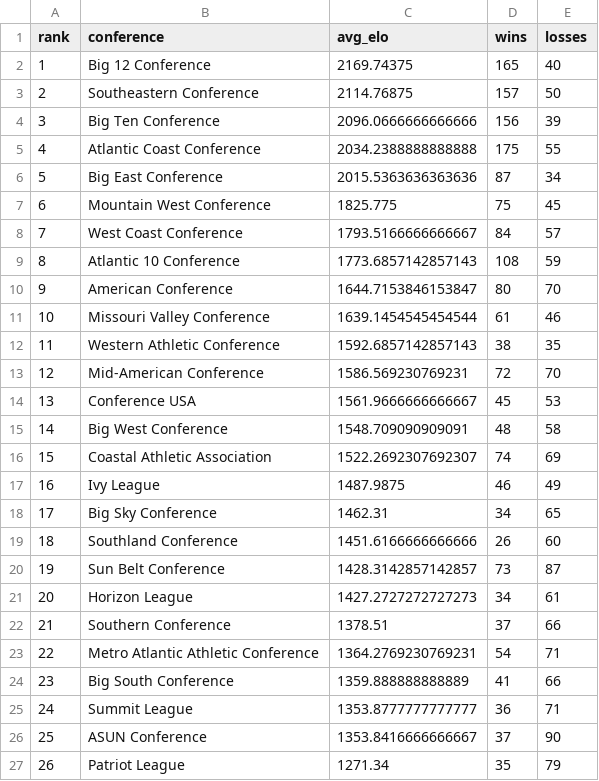
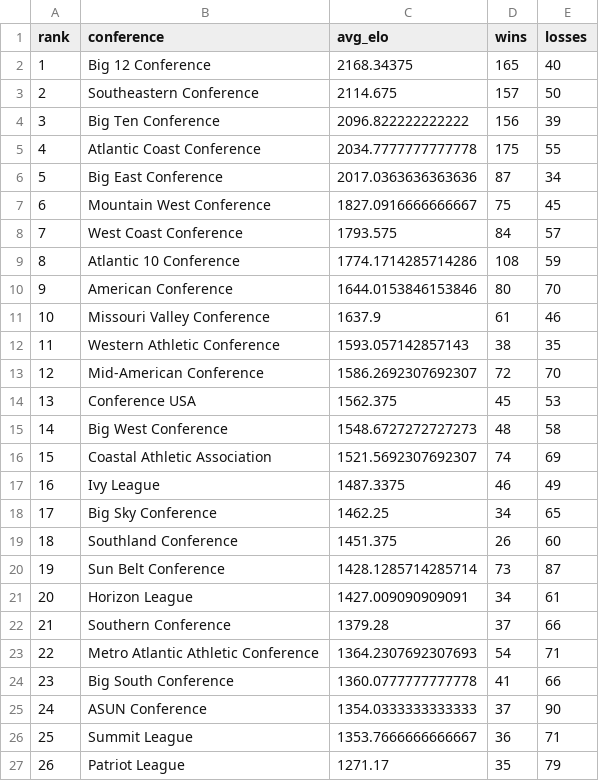
Before and after one commit to lukecassada05-eng/lukecassada.github.io, a CSV file: CBB/data/CBB_Conference_Elo_2026.csv, drawn as a sheet; only a part is shown; the diff covers the shown part only.

```diff
--- a/CBB/data/CBB_Conference_Elo_2026.csv
+++ b/CBB/data/CBB_Conference_Elo_2026.csv
@@ -1,27 +1,27 @@
 rank,conference,avg_elo,wins,losses
-1,Big 12 Conference,2169.74375,165,40
-2,Southeastern Conference,2114.76875,157,50
-3,Big Ten Conference,2096.0666666666666,156,39
-4,Atlantic Coast Conference,2034.2388888888888,175,55
-5,Big East Conference,2015.5363636363636,87,34
-6,Mountain West Conference,1825.775,75,45
-7,West Coast Conference,1793.5166666666667,84,57
-8,Atlantic 10 Conference,1773.6857142857143,108,59
-9,American Conference,1644.7153846153847,80,70
-10,Missouri Valley Conference,1639.1454545454544,61,46
-11,Western Athletic Conference,1592.6857142857143,38,35
-12,Mid-American Conference,1586.569230769231,72,70
-13,Conference USA,1561.9666666666667,45,53
-14,Big West Conference,1548.709090909091,48,58
-15,Coastal Athletic Association,1522.2692307692307,74,69
-16,Ivy League,1487.9875,46,49
-17,Big Sky Conference,1462.31,34,65
-18,Southland Conference,1451.6166666666666,26,60
-19,Sun Belt Conference,1428.3142857142857,73,87
-20,Horizon League,1427.2727272727273,34,61
-21,Southern Conference,1378.51,37,66
-22,Metro Atlantic Athletic Conference,1364.2769230769231,54,71
-23,Big South Conference,1359.888888888889,41,66
-24,Summit League,1353.8777777777777,36,71
-25,ASUN Conference,1353.8416666666667,37,90
-26,Patriot League,1271.34,35,79
+1,Big 12 Conference,2168.34375,165,40
+2,Southeastern Conference,2114.675,157,50
+3,Big Ten Conference,2096.822222222222,156,39
+4,Atlantic Coast Conference,2034.7777777777778,175,55
+5,Big East Conference,2017.0363636363636,87,34
+6,Mountain West Conference,1827.0916666666667,75,45
+7,West Coast Conference,1793.575,84,57
+8,Atlantic 10 Conference,1774.1714285714286,108,59
+9,American Conference,1644.0153846153846,80,70
+10,Missouri Valley Conference,1637.9,61,46
+11,Western Athletic Conference,1593.057142857143,38,35
+12,Mid-American Conference,1586.2692307692307,72,70
+13,Conference USA,1562.375,45,53
+14,Big West Conference,1548.6727272727273,48,58
+15,Coastal Athletic Association,1521.5692307692307,74,69
+16,Ivy League,1487.3375,46,49
+17,Big Sky Conference,1462.25,34,65
+18,Southland Conference,1451.375,26,60
+19,Sun Belt Conference,1428.1285714285714,73,87
+20,Horizon League,1427.009090909091,34,61
+21,Southern Conference,1379.28,37,66
+22,Metro Atlantic Athletic Conference,1364.2307692307693,54,71
+23,Big South Conference,1360.0777777777778,41,66
+24,ASUN Conference,1354.0333333333333,37,90
+25,Summit League,1353.7666666666667,36,71
+26,Patriot League,1271.17,35,79
```
Also changed, not shown: 5 edited cells elsewhere in this file, CBB/data/CBB_Elo_2026.csv, CBB/data/CBB_Projected_Records_SOS_2026.csv, 34 other files.
